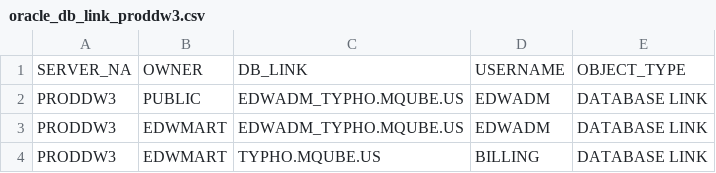
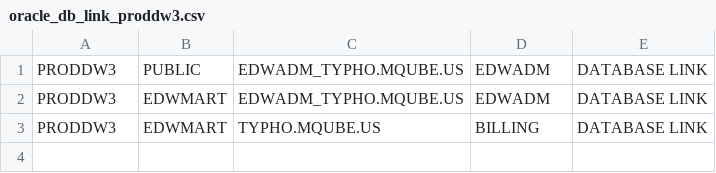
Before and after one commit to majelafortes/mgage-redpill-migration-inventory, a CSV file: oracle_db_link_proddw3.csv, drawn as a sheet; the diff names each change by its address in the sheet, - before the commit and + after, or states it on an @@ line.

```diff
--- a/oracle_db_link_proddw3.csv
+++ b/oracle_db_link_proddw3.csv
-row 1: SERVER_NA | OWNER | DB_LINK | USERNAME | OBJECT_TYPE
```
Also changed, not shown: oracle_procedure_proddw3.csv, oracle_synonym_proddw3.csv, 1 other file.
